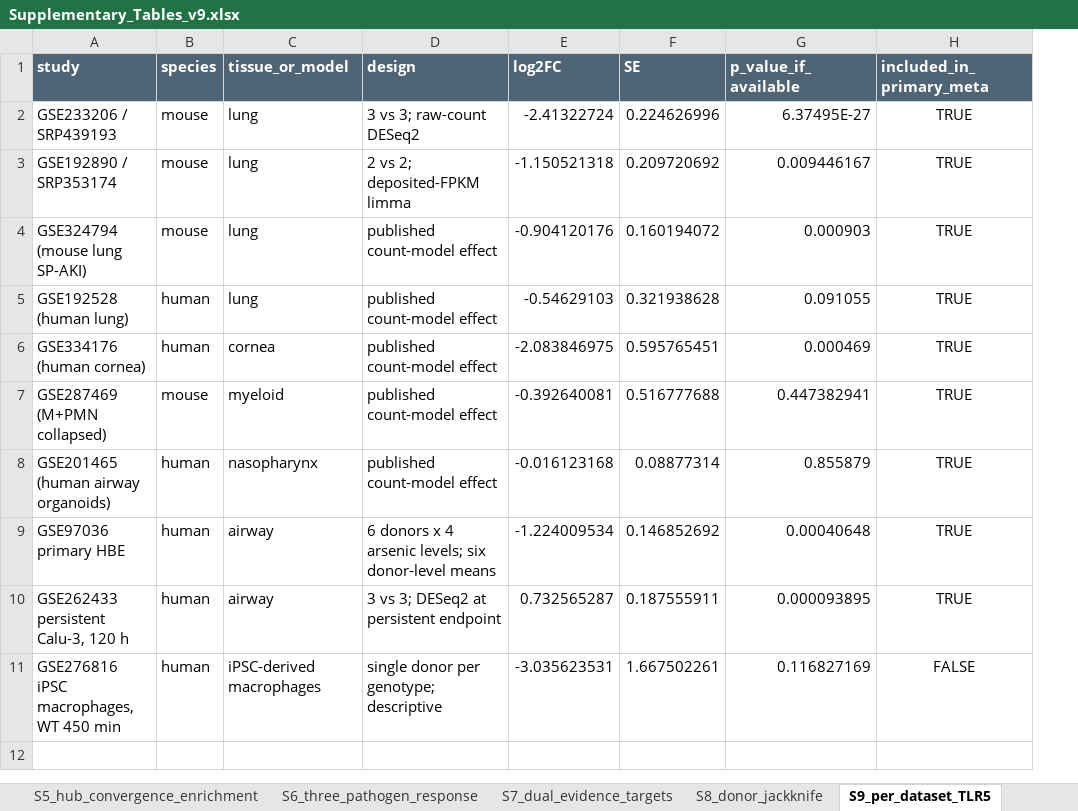
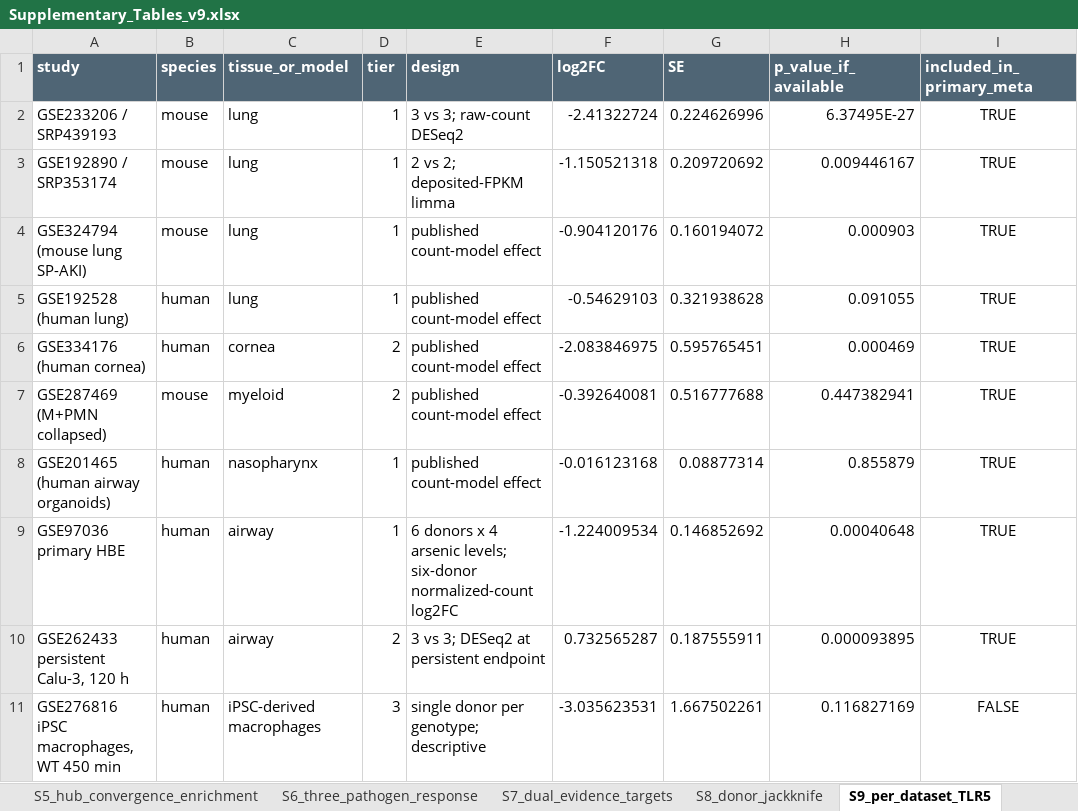
Before and after one commit to ywqin829/PA-host-ppi, an Excel workbook: docs/Supplementary_Tables_v9.xlsx, sheet S9_per_dataset_TLR5, drawn as a sheet; values as stored, in another font and other column widths than the file's, no borders; addresses are those after the commit; the diff names each change by its address in the sheet, - before the commit and + after, or states it on an @@ line.

```diff
--- a/docs/Supplementary_Tables_v9.xlsx (sheet S9_per_dataset_TLR5)
+++ b/docs/Supplementary_Tables_v9.xlsx (sheet S9_per_dataset_TLR5)
+column D (tier), rows 2-11: 1 | 1 | 1 | 1 | 2 | 2 | 1 | 1 | 2 | 3
-E9 (design): …arsenic levels; six donor-level means
+E9 (design): …arsenic levels; six-donor normalized-count log2FC
```
Also changed, not shown: sheet Legends, other sheet tabs, 9 other files.
